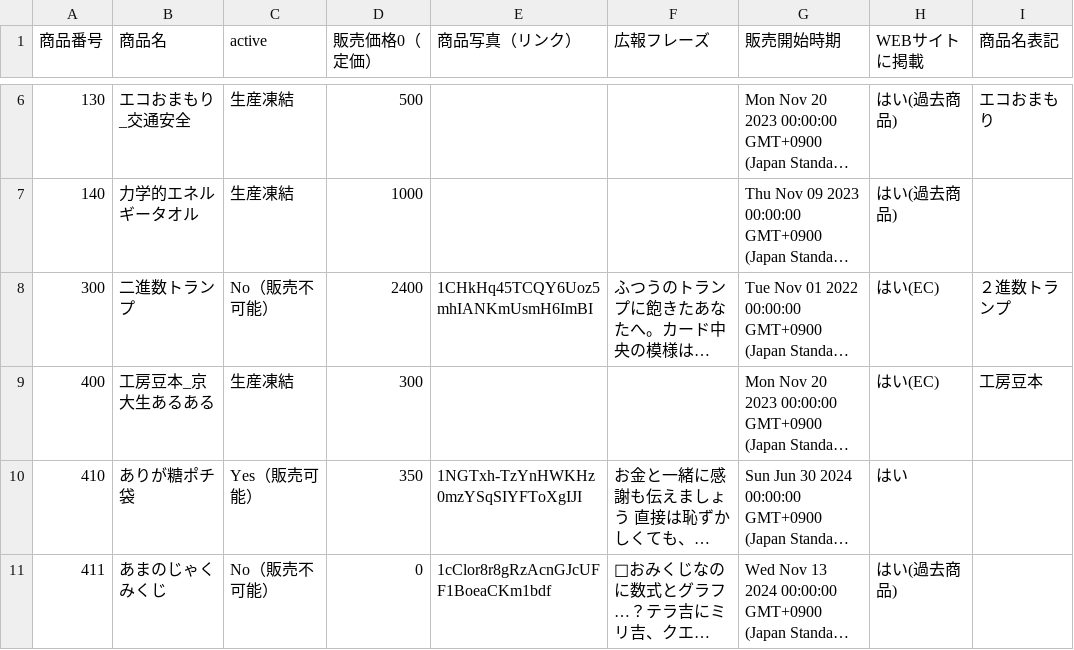
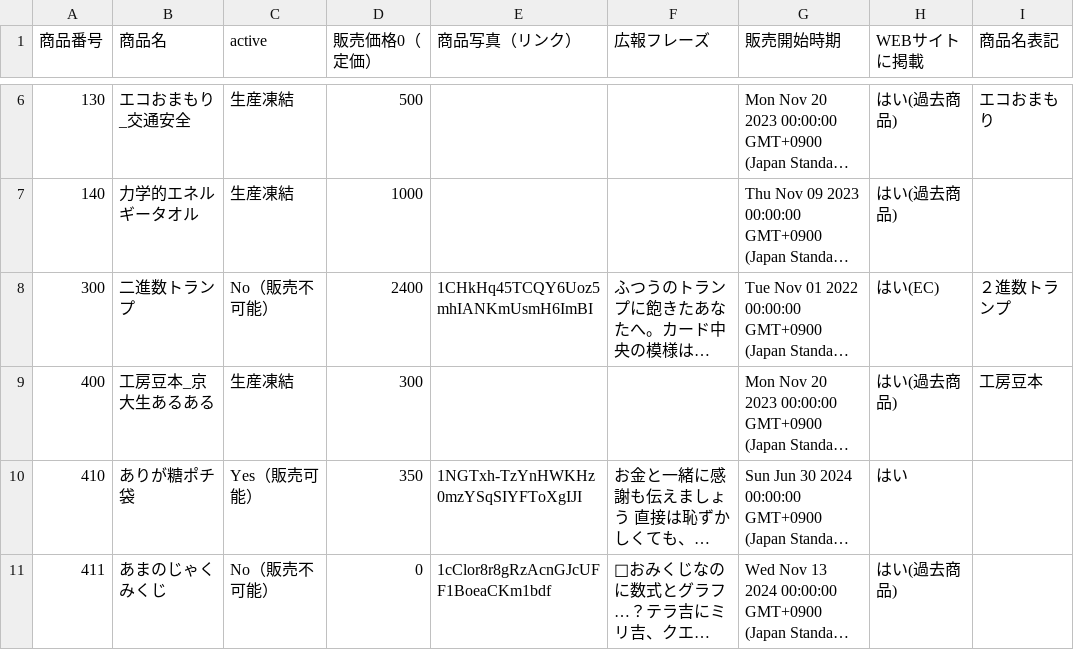
Before and after one commit to KyoudaiKobo/KyoudaiKobo.github.io, a CSV file: goodsData.csv, drawn as a sheet; only a part is shown, gaps mark what is left out; long unchanged cells end in …; the diff names each change by its address in the sheet, - before the commit and + after, or states it on an @@ line.

Commit message:
Update spreadsheet data 2026-04-15T13:59:55.988Z

```diff
--- a/goodsData.csv
+++ b/goodsData.csv
-H9 (WEBサイトに掲載): はい(EC)
+H9 (WEBサイトに掲載): はい(過去商品)
```
